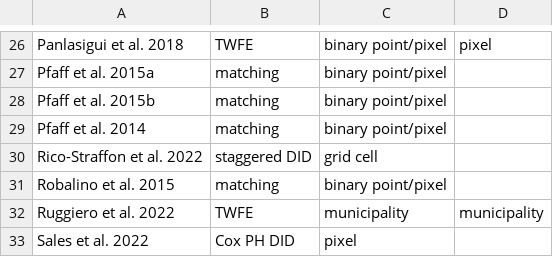
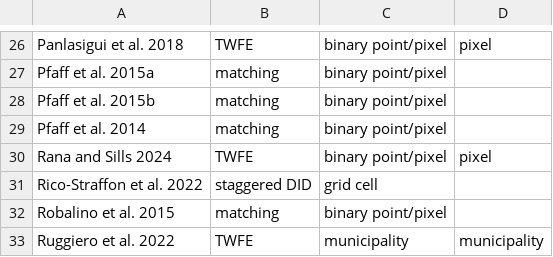
Before and after one commit to AlbertogGarcia/defor_econometrics, a CSV file: paper/lit_table.csv, drawn as a sheet; only a part is shown, gaps mark what is left out; the shorter side is filled out with more unchanged rows; the diff names each change by its address in the sheet, - before the commit and + after, or states it on an @@ line.

```diff
--- a/paper/lit_table.csv
+++ b/paper/lit_table.csv
+row 30: Rana and Sills 2024 | TWFE | binary point/pixel | pixel
```
Also changed, not shown: 2 other files.
